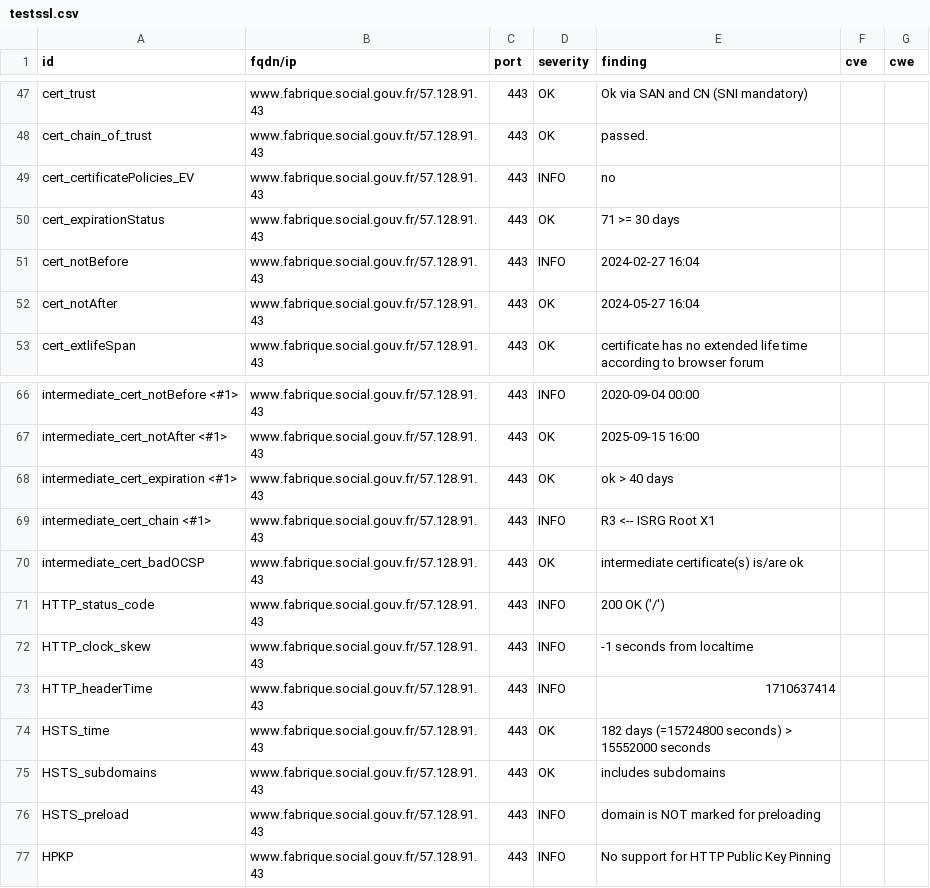
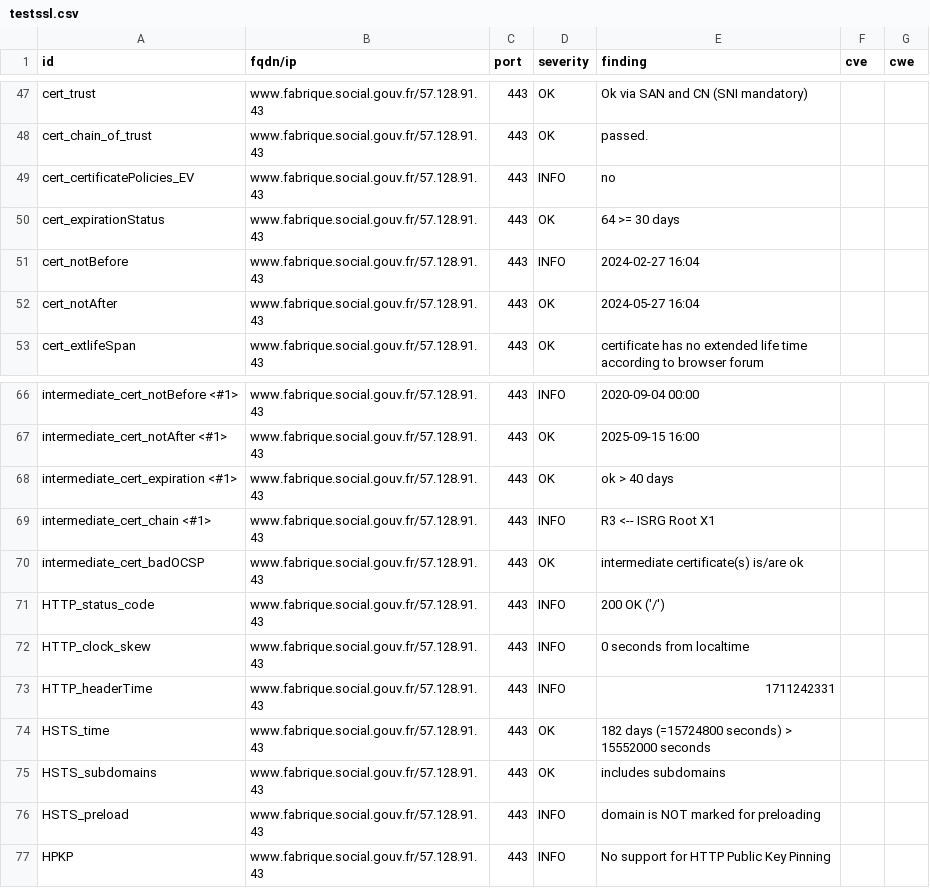
Before and after one commit to MariaSoto/dashdash, a CSV file: results/aHR0cHM6Ly93d3cuZmFicmlxdWUuc29jaWFsLmdvdXYuZnI=/testssl.csv, drawn as a sheet; only a part is shown, gaps mark what is left out.

```diff
--- a/results/aHR0cHM6Ly93d3cuZmFicmlxdWUuc29jaWFsLmdvdXYuZnI=/testssl.csv
+++ b/results/aHR0cHM6Ly93d3cuZmFicmlxdWUuc29jaWFsLmdvdXYuZnI=/testssl.csv
@@ -49,3 +49,3 @@
 "cert_certificatePolicies_EV","www.fabrique.social.gouv.fr/57.128.91.43","443","INFO","no","",""
-"cert_expirationStatus","www.fabrique.social.gouv.fr/57.128.91.43","443","OK","71 >= 30 days","",""
+"cert_expirationStatus","www.fabrique.social.gouv.fr/57.128.91.43","443","OK","64 >= 30 days","",""
 "cert_notBefore","www.fabrique.social.gouv.fr/57.128.91.43","443","INFO","2024-02-27 16:04","",""
@@ -71,4 +71,4 @@
 "HTTP_status_code","www.fabrique.social.gouv.fr/57.128.91.43","443","INFO","200 OK ('/')","",""
-"HTTP_clock_skew","www.fabrique.social.gouv.fr/57.128.91.43","443","INFO","-1 seconds from localtime","",""
-"HTTP_headerTime","www.fabrique.social.gouv.fr/57.128.91.43","443","INFO","1710637414","",""
+"HTTP_clock_skew","www.fabrique.social.gouv.fr/57.128.91.43","443","INFO","0 seconds from localtime","",""
+"HTTP_headerTime","www.fabrique.social.gouv.fr/57.128.91.43","443","INFO","1711242331","",""
 "HSTS_time","www.fabrique.social.gouv.fr/57.128.91.43","443","OK","182 days (=15724800 seconds) > 15552000 seconds","",""
```
Also changed, not shown: 13 other files.
